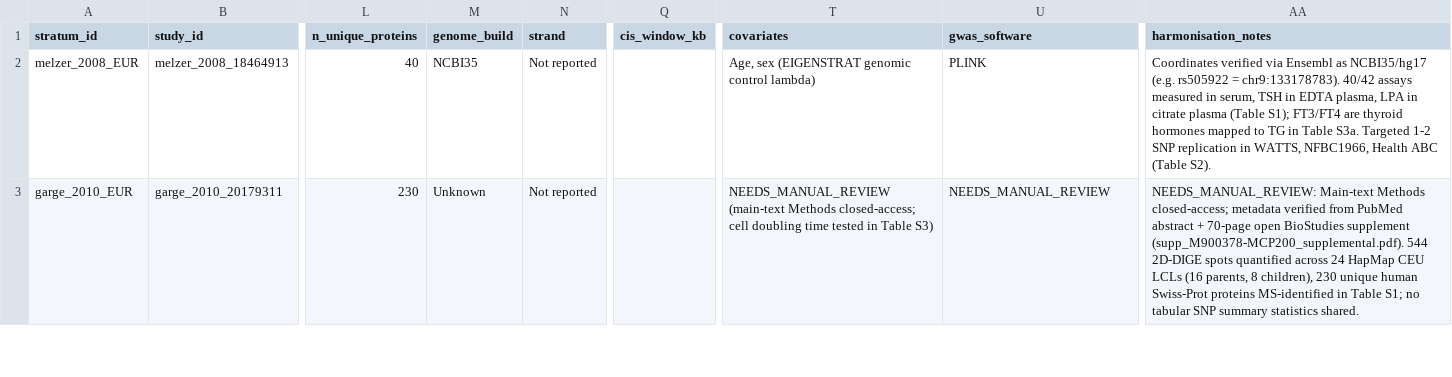
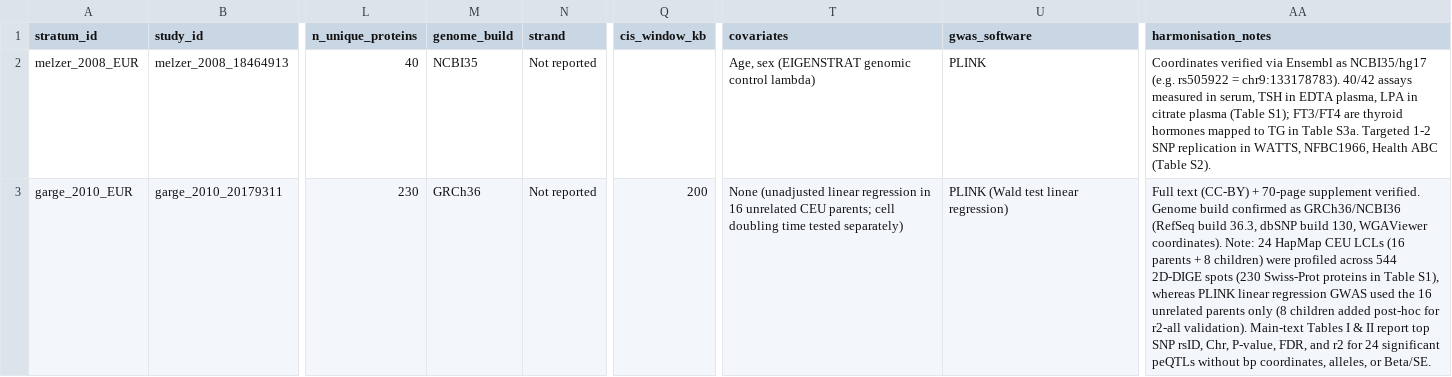
Before and after one commit to mattlee821/proteomic-gwas-catalogue, a TSV file: catalogue/strata.tsv, drawn as a sheet; only a part is shown, gaps mark what is left out; the diff covers the shown part only; the diff names each change by its address in the sheet, - before the commit and + after, or states it on an @@ line.

```diff
--- a/catalogue/strata.tsv
+++ b/catalogue/strata.tsv
-M3 (genome_build): Unknown
+M3 (genome_build): GRCh36
-Q3 (cis_window_kb): (empty)
+Q3 (cis_window_kb): 200
-T3 (covariates): NEEDS_MANUAL_REVIEW (main-text Methods closed-access; cell doubling time tested in Table S3)
+T3 (covariates): None (unadjusted linear regression in 16 unrelated CEU parents; cell doubling time tested separately)
-U3 (gwas_software): NEEDS_MANUAL_REVIEW
+U3 (gwas_software): PLINK (Wald test linear regression)
-AA3 (harmonisation_notes): NEEDS_MANUAL_REVIEW: Main-text Methods closed-access; metadata verified from PubMed abstract + 70-page open BioStudies supplement (supp_M900378-MCP200_supplemental.pdf). 544 2D-DIGE spots quantified across 24 HapMap CEU LCLs (16 parents, 8 children), 230 unique human Swiss-Prot proteins MS-identified in Table S1; no tabular SNP summary statistics shared.
+AA3 (harmonisation_notes): Full text (CC-BY) + 70-page supplement verified. Genome build confirmed as GRCh36/NCBI36 (RefSeq build 36.3, dbSNP build 130, WGAViewer coordinates). Note: 24 HapMap CEU LCLs (16 parents + 8 children) were profiled across 544 2D-DIGE spots (230 Swiss-Prot proteins in Table S1), whereas PLINK linear regression GWAS used the 16 unrelated parents only (8 children added post-hoc for r2-all validation). Main-text Tables I & II report top SNP rsID, Chr, P-value, FDR, and r2 for 24 significant peQTLs without bp coordinates, alleles, or Beta/SE.
```
Also changed, not shown: 16 edited cells elsewhere in this file, catalogue/proteins_index.tsv, catalogue/studies.tsv, 2 other files.
